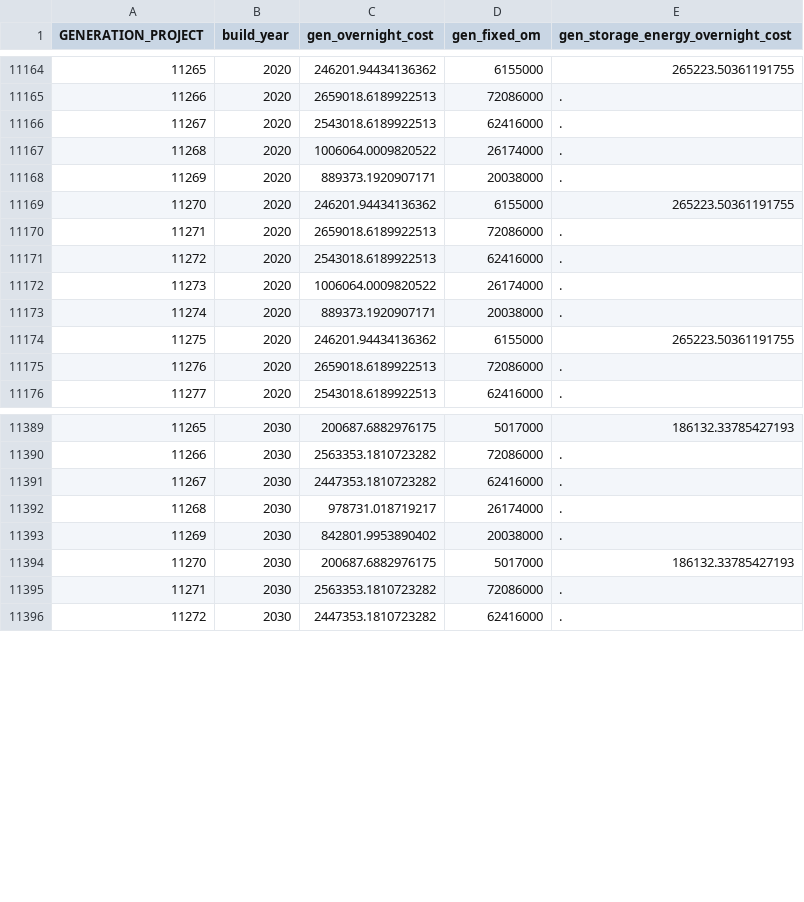
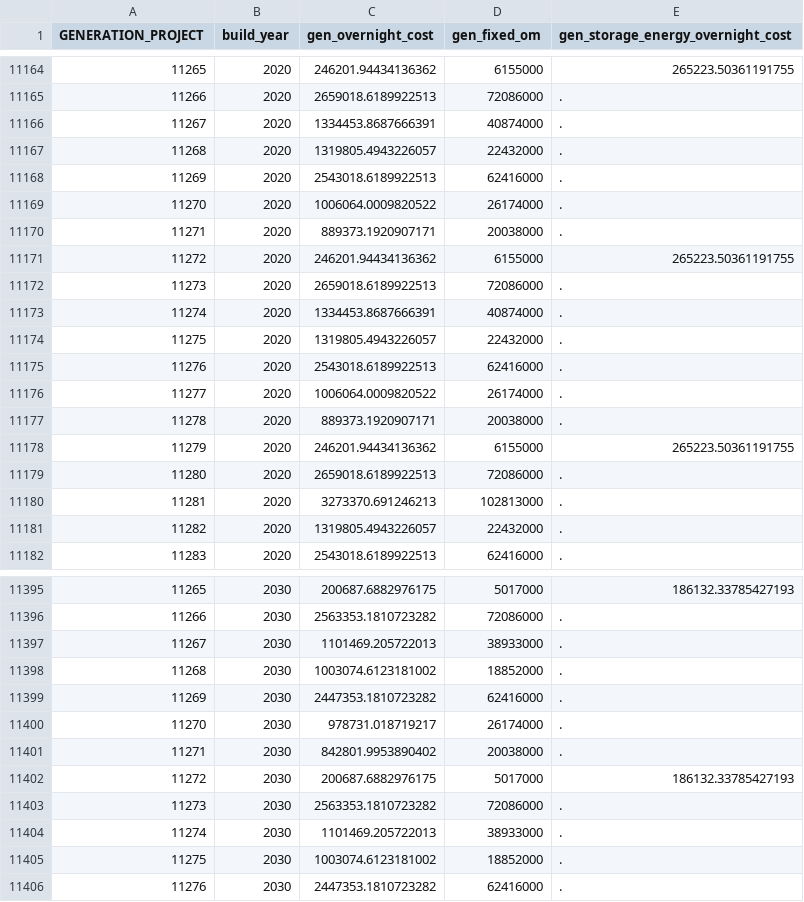
Before and after one commit to gschivley/PG_TO_SWTICH_refactor, a CSV file: main_results/p1/gen_build_costs.csv, drawn as a sheet; only a part is shown, gaps mark what is left out; addresses are those after the commit; the diff covers the shown part only; the diff names each change by its address in the sheet, - before the commit and + after, or states it on an @@ line.

```diff
--- a/main_results/p1/gen_build_costs.csv
+++ b/main_results/p1/gen_build_costs.csv
+row 11166: 11267 | 2020 | 1334453.8687666391 | 40874000 | .
+row 11167: 11268 | 2020 | 1319805.4943226057 | 22432000 | .
@@ column A (GENERATION_PROJECT) renumbered from row 11168 down @@
+row 11173: 11274 | 2020 | 1334453.8687666391 | 40874000 | .
+row 11174: 11275 | 2020 | 1319805.4943226057 | 22432000 | .
+row 11180: 11281 | 2020 | 3273370.691246213 | 102813000 | .
+row 11181: 11282 | 2020 | 1319805.4943226057 | 22432000 | .
+row 11397: 11267 | 2030 | 1101469.205722013 | 38933000 | .
+row 11398: 11268 | 2030 | 1003074.6123181002 | 18852000 | .
+row 11404: 11274 | 2030 | 1101469.205722013 | 38933000 | .
+row 11405: 11275 | 2030 | 1003074.6123181002 | 18852000 | .
```
Also changed, not shown: 14 added rows elsewhere in this file, main_results/p1/graph_tech_types.csv, 2 other files.
